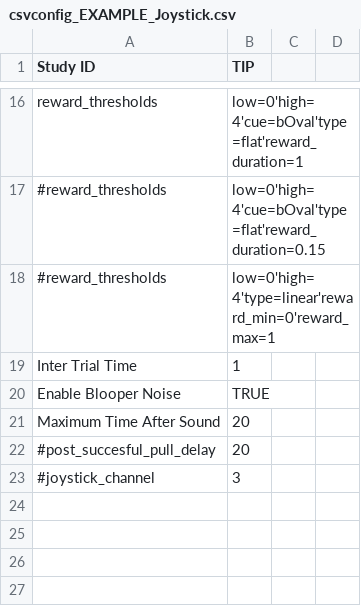
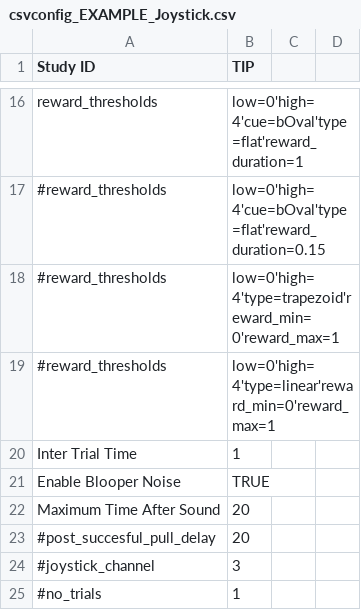
Before and after one commit to NeuralStorm/Behavioral-Control-Programs, a CSV file: Primate_Joystick_Pull/csvconfig_EXAMPLE_Joystick.csv, drawn as a sheet; only a part is shown, gaps mark what is left out; the diff names each change by its address in the sheet, - before the commit and + after, or states it on an @@ line.

Commit message:
joystick: update requirements, update example readme

```diff
--- a/Primate_Joystick_Pull/csvconfig_EXAMPLE_Joystick.csv
+++ b/Primate_Joystick_Pull/csvconfig_EXAMPLE_Joystick.csv
+row 18: #reward_thresholds | low=0'high=4'type=trapezoid'reward_min=0'reward_max=1
+row 25: #no_trials | 1
```
Also changed, not shown: 1 other file.
